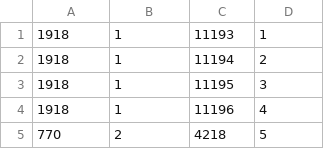
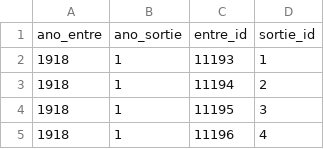
Before and after one commit to Shayan5422/Matching_mias, a CSV file: log_sortie2.csv, drawn as a sheet; only a part is shown; the shorter side is filled out with more unchanged rows; the diff names each change by its address in the sheet, - before the commit and + after, or states it on an @@ line.

```diff
--- a/log_sortie2.csv
+++ b/log_sortie2.csv
+row 1: ano_entre | ano_sortie | entre_id | sortie_id
```
Also changed, not shown: 2 other files.
